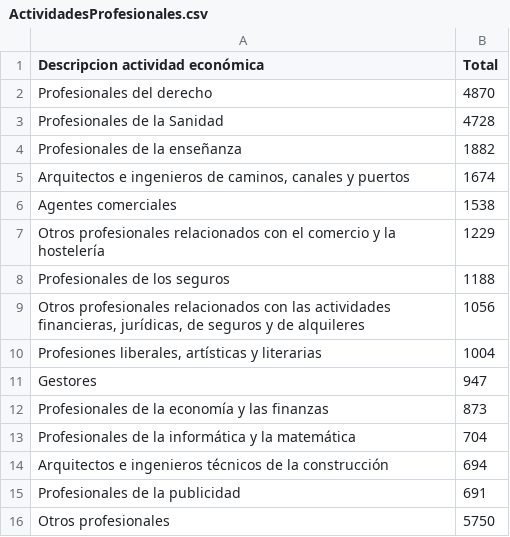
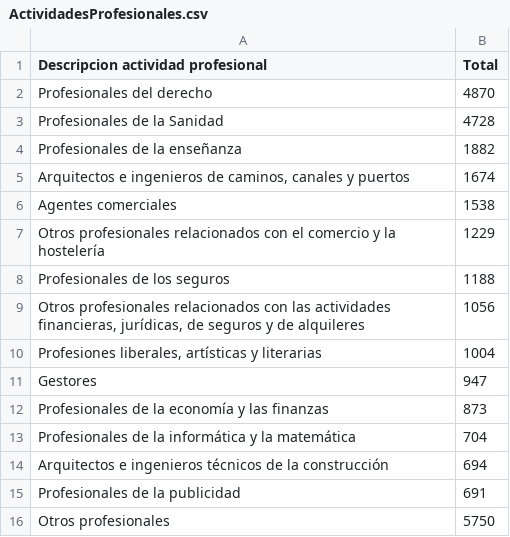
Before and after one commit to estadisticavlc/Datos, a CSV file: ActividadesProfesionales.csv, drawn as a sheet.

Commit message:
Update ActividadesProfesionales.csv

```diff
--- a/ActividadesProfesionales.csv
+++ b/ActividadesProfesionales.csv
@@ -1,2 +1,2 @@
-Descripcion actividad económica;Total
+Descripcion actividad profesional;Total
 Profesionales del derecho;4870
```
